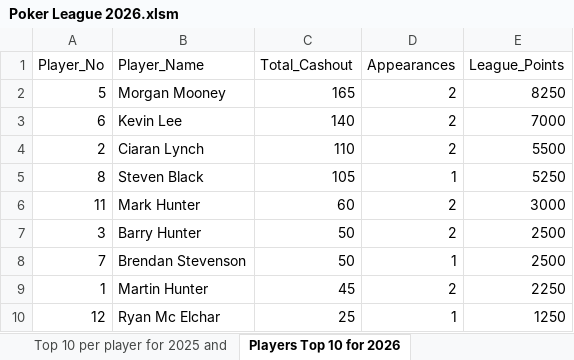
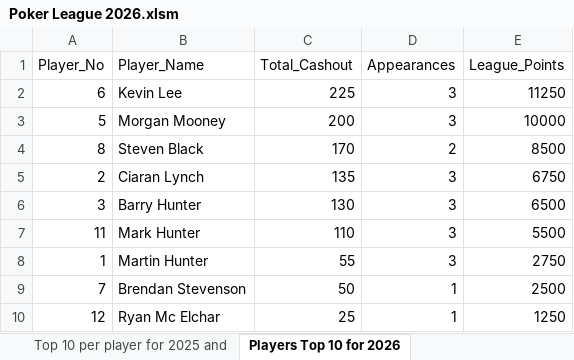
Before and after one commit to CLynch1-hub/the-2002-cardroom, an Excel workbook: data/Poker League 2026.xlsm, sheet Players Top 10 for 2026, drawn as a sheet; values as stored, in another font and other column widths than the file's, no borders; table styles not drawn; removed rows and columns are numbered as before the commit, all else as after; the diff names each change by its address in the sheet, - before the commit and + after, or states it on an @@ line.

```diff
--- a/data/Poker League 2026.xlsm (sheet Players Top 10 for 2026)
+++ b/data/Poker League 2026.xlsm (sheet Players Top 10 for 2026)
-row 2: 5 | Morgan Mooney | 165 | 2 | 8250
-C2 (Total_Cashout): 140
+C2 (Total_Cashout): 225
-D2 (Appearances): 2
+D2 (Appearances): 3
-E2 (League_Points): 7000
+E2 (League_Points): 11250
-row 4: 2 | Ciaran Lynch | 110 | 2 | 5500
+row 3: 5 | Morgan Mooney | 200 | 3 | 10000
-C4 (Total_Cashout): 105
+C4 (Total_Cashout): 170
-D4 (Appearances): 1
+D4 (Appearances): 2
-E4 (League_Points): 5250
+E4 (League_Points): 8500
-row 6: 11 | Mark Hunter | 60 | 2 | 3000
+row 5: 2 | Ciaran Lynch | 135 | 3 | 6750
-C6 (Total_Cashout): 50
+C6 (Total_Cashout): 130
-D6 (Appearances): 2
+D6 (Appearances): 3
-E6 (League_Points): 2500
+E6 (League_Points): 6500
+row 7: 11 | Mark Hunter | 110 | 3 | 5500
+row 8: 1 | Martin Hunter | 55 | 3 | 2750
-row 9: 1 | Martin Hunter | 45 | 2 | 2250
```
Also changed, not shown: sheet qry_Player_Game_Stats_2026, sheet Champions League Payment 2026, sheet Top 10 per player for 2025 and, sheet qry_Game_Number, other sheet tabs, hidden cells, charts or pictures.
